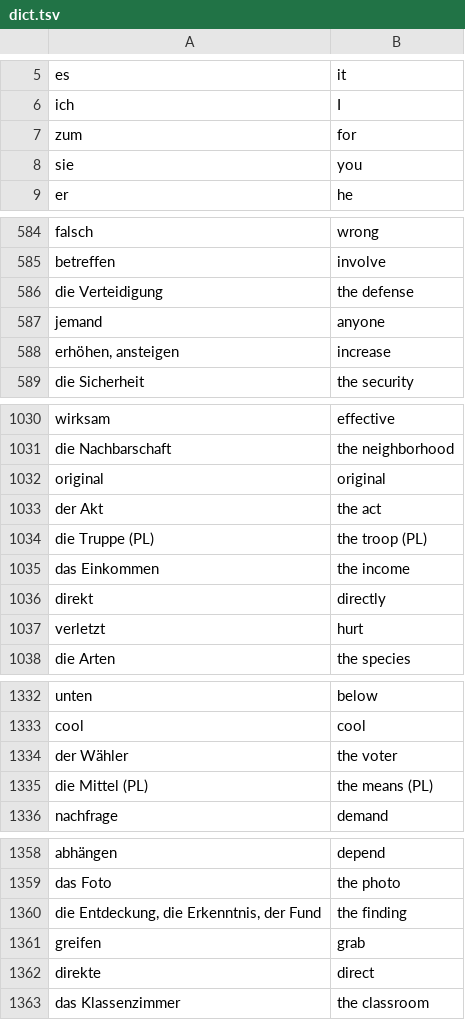
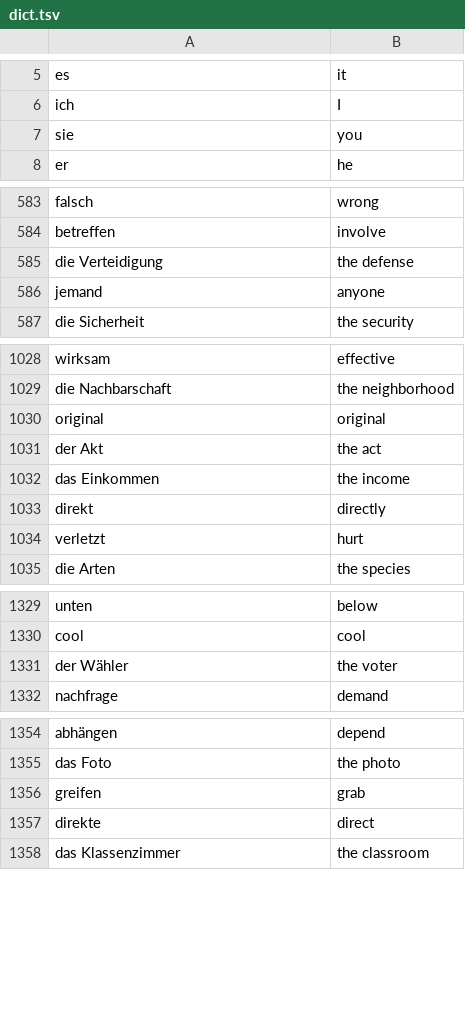
Before and after one commit to lennytmp/german_club, a TSV file: dict.tsv, drawn as a sheet; only a part is shown, gaps mark what is left out; the diff covers the shown part only; the diff names each change by its address in the sheet, - before the commit and + after, or states it on an @@ line.

Commit message:
Dictionary improvements

```diff
--- a/dict.tsv
+++ b/dict.tsv
-row 7: zum | for
-row 588: erhöhen, ansteigen | increase
-row 1034: die Truppe (PL) | the troop (PL)
-row 1335: die Mittel (PL) | the means (PL)
-row 1360: die Entdeckung, die Erkenntnis, der Fund | the finding
```
Also changed, not shown: 13 removed rows elsewhere in this file.
